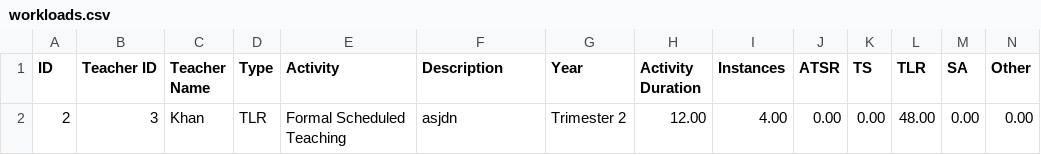
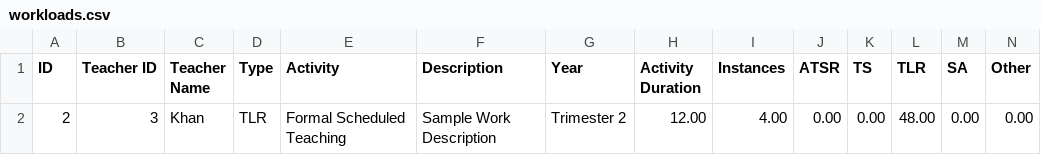
Before and after one commit to dev-abdul-majeed/WorkloadMS, a CSV file: workloads.csv, drawn as a sheet.

```diff
--- a/workloads.csv
+++ b/workloads.csv
@@ -1,2 +1,2 @@
 ID,Teacher ID,Teacher Name,Type,Activity,Description,Year,Activity Duration,Instances,ATSR,TS,TLR,SA,Other
-2,3,Khan,TLR,Formal Scheduled Teaching,asjdn,Trimester 2,12.00,4.00,0.00,0.00,48.00,0.00,0.00
+2,3,Khan,TLR,Formal Scheduled Teaching,Sample Work Description,Trimester 2,12.00,4.00,0.00,0.00,48.00,0.00,0.00
```
Also changed, not shown: 23 other files.
